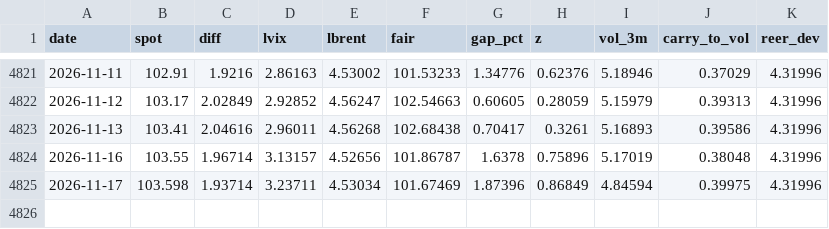
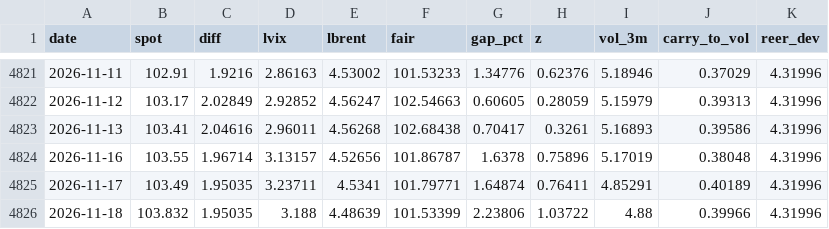
Before and after one commit to macroconvexity/arthurmota, a CSV file: fx/data/DXY.csv, drawn as a sheet; only a part is shown, gaps mark what is left out.

```diff
--- a/fx/data/DXY.csv
+++ b/fx/data/DXY.csv
@@ -4824,2 +4824,3 @@ date,spot,diff,lvix,lbrent,fair,gap_pct,z,vol_3m,carry_to_vol,reer_dev
 2026-11-16,103.55,1.96714,3.13157,4.52656,101.86787,1.6378,0.75896,5.17019,0.38048,4.31996
-2026-11-17,103.598,1.93714,3.23711,4.53034,101.67469,1.87396,0.86849,4.84594,0.39975,4.31996
+2026-11-17,103.49,1.95035,3.23711,4.5341,101.79771,1.64874,0.76411,4.85291,0.40189,4.31996
+2026-11-18,103.832,1.95035,3.188,4.48639,101.53399,2.23806,1.03722,4.88,0.39966,4.31996
```
Also changed, not shown: quant/data/book_daily.csv, quant/data/exposure_daily.csv, 25 other files.
